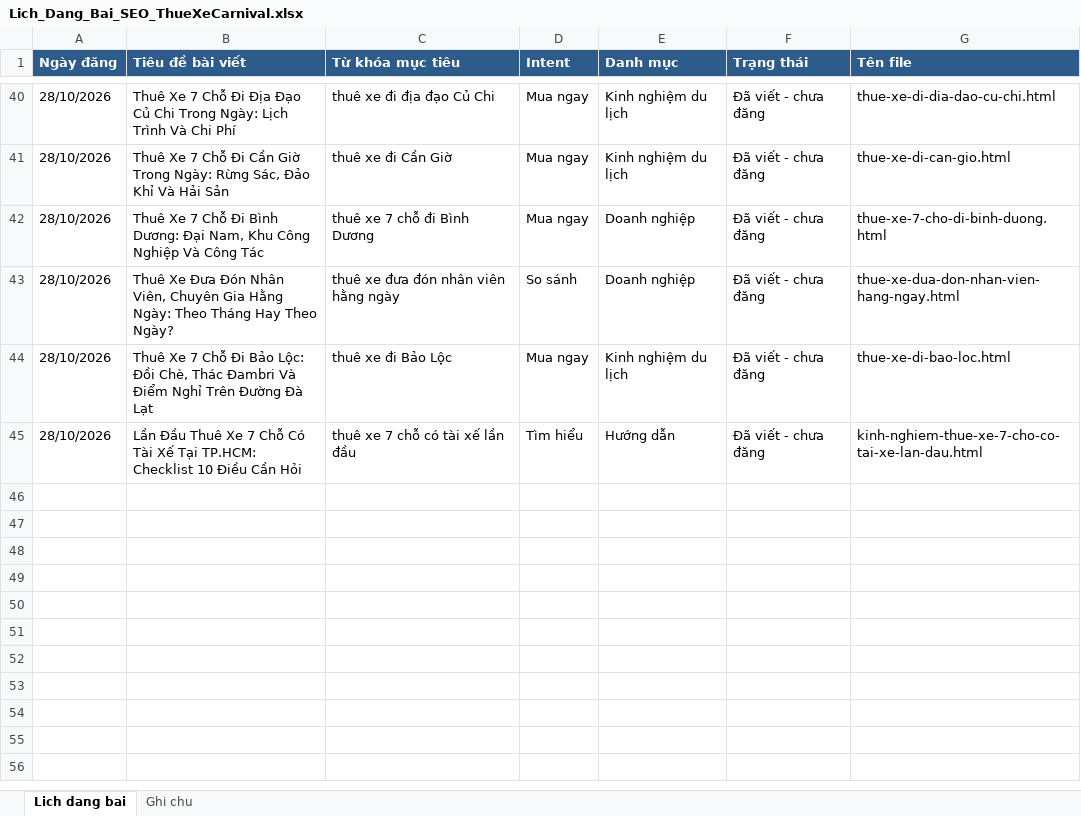
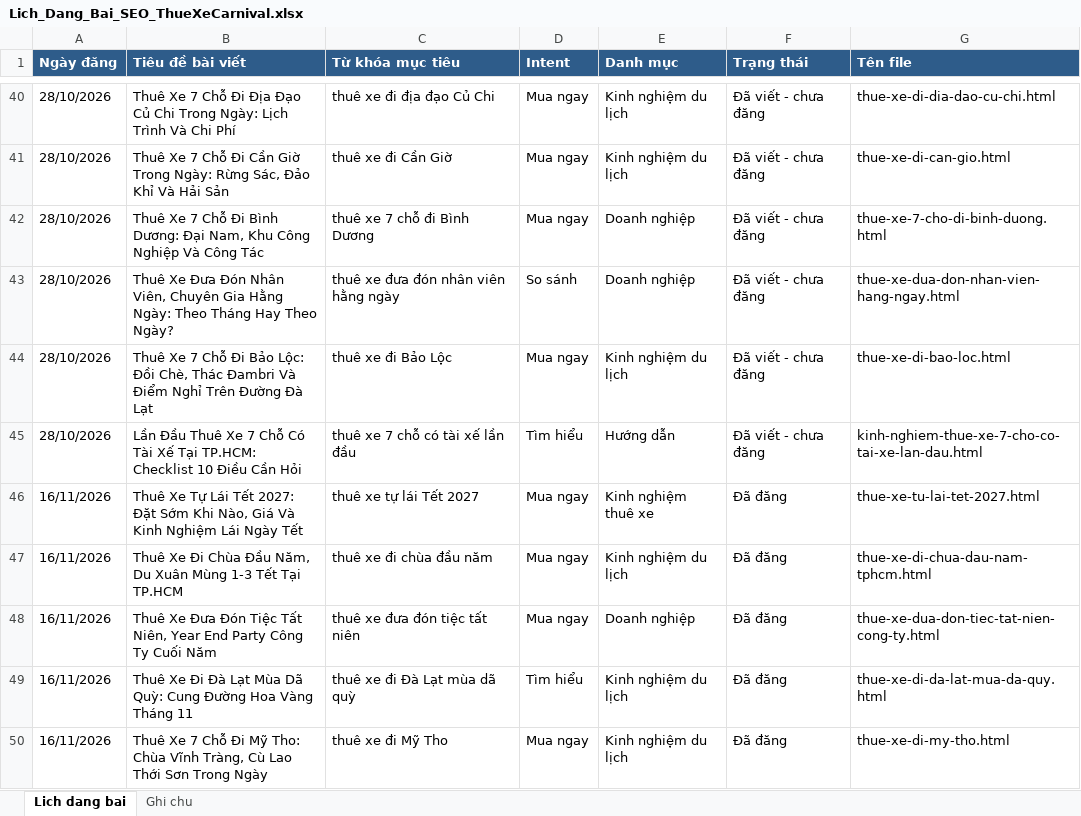
Before and after one commit to macducthanh0511/thuexecarnival, an Excel workbook: Lich_Dang_Bai_SEO_ThueXeCarnival.xlsx, sheet Lich dang bai, drawn as a sheet; only a part is shown, gaps mark what is left out; values as stored, in another font and other column widths than the file's, no borders; the diff names each change by its address in the sheet, - before the commit and + after, or states it on an @@ line.

```diff
--- a/Lich_Dang_Bai_SEO_ThueXeCarnival.xlsx (sheet Lich dang bai)
+++ b/Lich_Dang_Bai_SEO_ThueXeCarnival.xlsx (sheet Lich dang bai)
+row 46: 16/11/2026 | Thuê Xe Tự Lái Tết 2027: Đặt Sớm Khi Nào, Giá Và Kinh Nghiệm Lái Ngày Tết | thuê xe tự lái Tết 2027 | Mua ngay | Kinh nghiệm thuê xe | Đã đăng | thue-xe-tu-lai-tet-2027.html
+row 47: 16/11/2026 | Thuê Xe Đi Chùa Đầu Năm, Du Xuân Mùng 1-3 Tết Tại TP.HCM | thuê xe đi chùa đầu năm | Mua ngay | Kinh nghiệm du lịch | Đã đăng | thue-xe-di-chua-dau-nam-tphcm.html
+row 48: 16/11/2026 | Thuê Xe Đưa Đón Tiệc Tất Niên, Year End Party Công Ty Cuối Năm | thuê xe đưa đón tiệc tất niên | Mua ngay | Doanh nghiệp | Đã đăng | thue-xe-dua-don-tiec-tat-nien-cong-ty.html
+row 49: 16/11/2026 | Thuê Xe Đi Đà Lạt Mùa Dã Quỳ: Cung Đường Hoa Vàng Tháng 11 | thuê xe đi Đà Lạt mùa dã quỳ | Tìm hiểu | Kinh nghiệm du lịch | Đã đăng | thue-xe-di-da-lat-mua-da-quy.html
+row 50: 16/11/2026 | Thuê Xe 7 Chỗ Đi Mỹ Tho: Chùa Vĩnh Tràng, Cù Lao Thới Sơn Trong Ngày | thuê xe đi Mỹ Tho | Mua ngay | Kinh nghiệm du lịch | Đã đăng | thue-xe-di-my-tho.html
```
Also changed, not shown: 27 other files.
